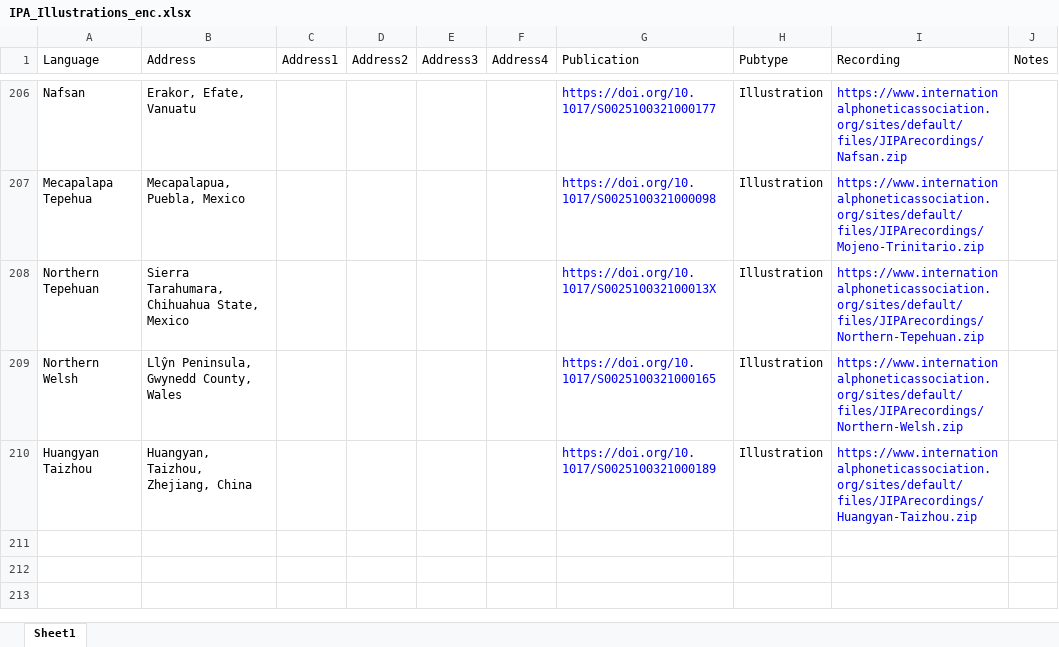
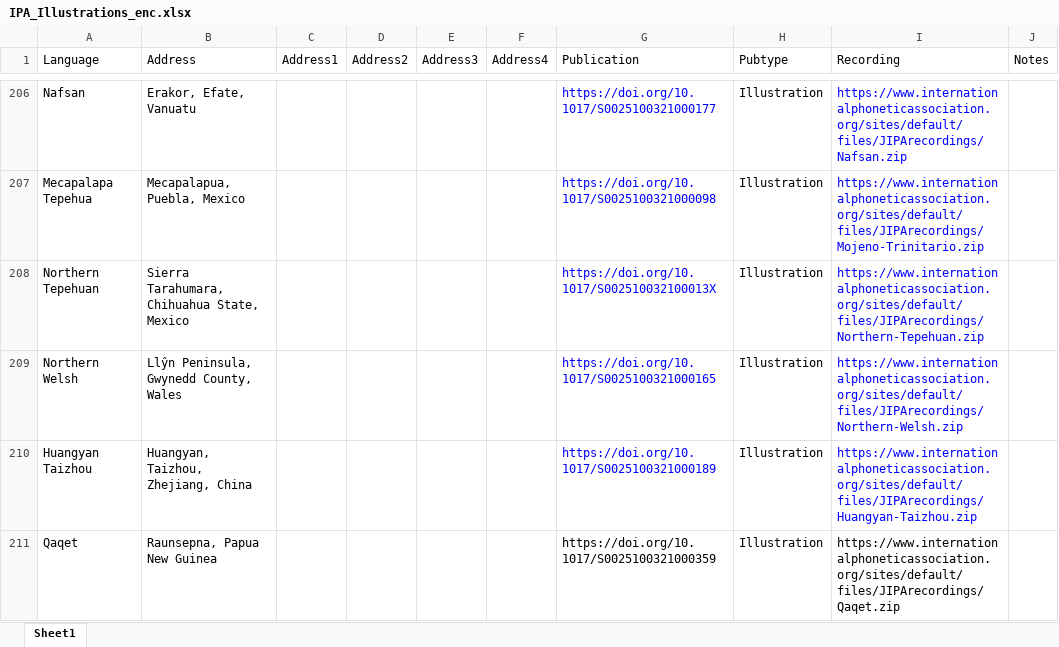
Before and after one commit to richardbeare/marijatabain, an Excel workbook: IPA_Illustrations_enc.xlsx, sheet Sheet1, drawn as a sheet; only a part is shown, gaps mark what is left out; values as stored, in another font and other column widths than the file's, no borders; the diff names each change by its address in the sheet, - before the commit and + after, or states it on an @@ line.

Commit message:
Qaqet

```diff
--- a/IPA_Illustrations_enc.xlsx (sheet Sheet1)
+++ b/IPA_Illustrations_enc.xlsx (sheet Sheet1)
+row 211: Qaqet | Raunsepna, Papua New Guinea |  |  |  |  | https://doi.org/10.1017/S0025100321000359 | Illustration | https://www.internationalphoneticassociation.org/sites/default/files/JIPArecordings/Qaqet.zip
```
Also changed, not shown: 2 other files.
